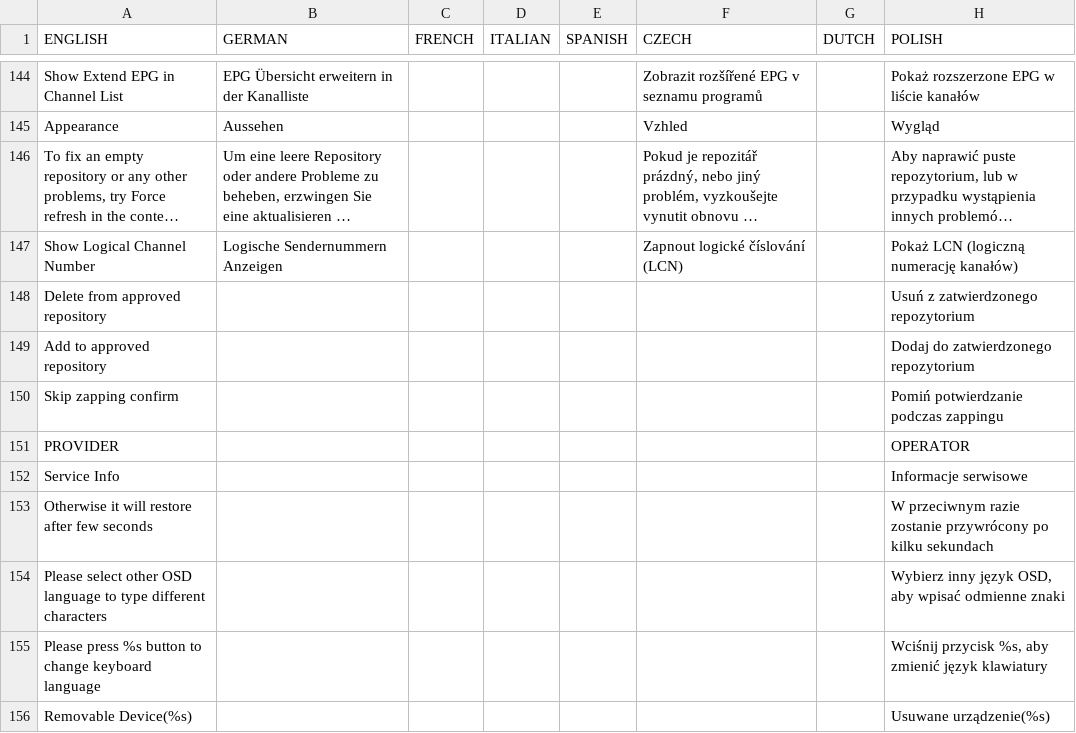
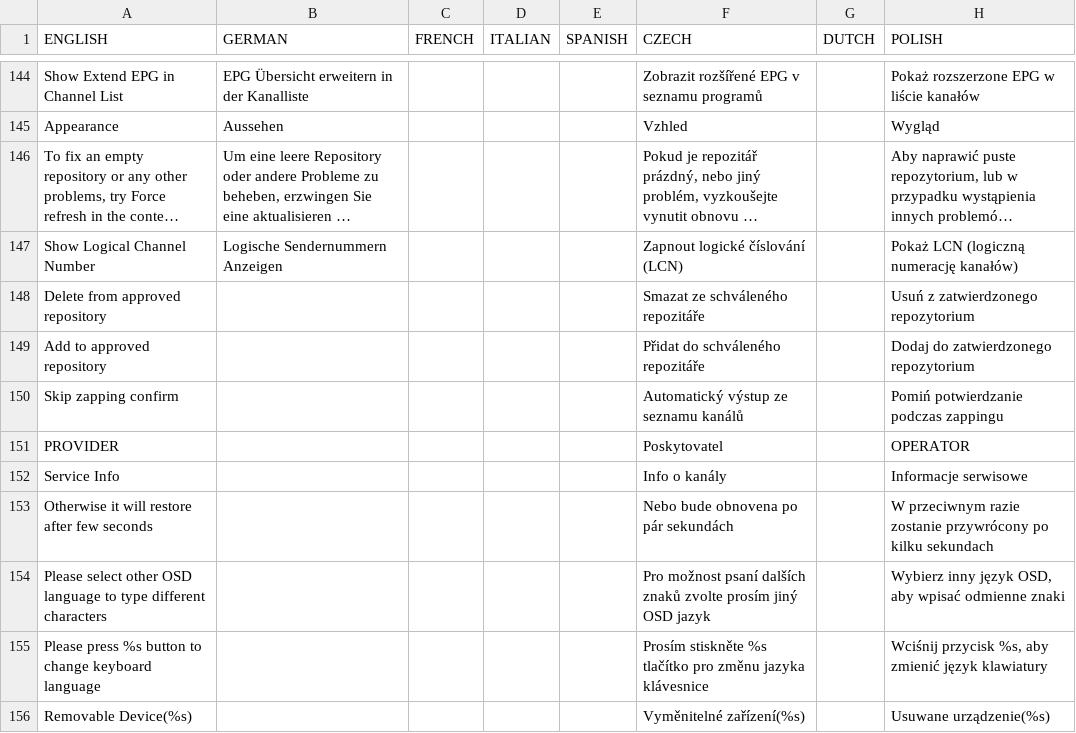
Before and after one commit to prismcube/script.mbox, a CSV file: pvr/gui/windows/Language_Elmo.csv, drawn as a sheet; only a part is shown, gaps mark what is left out; long unchanged cells end in …; the diff covers the shown part only; the diff names each change by its address in the sheet, - before the commit and + after, or states it on an @@ line.

Commit message:
Updated Czech and Slovak OSD translation

```diff
--- a/pvr/gui/windows/Language_Elmo.csv
+++ b/pvr/gui/windows/Language_Elmo.csv
-F148 (CZECH): (empty)
+F148 (CZECH): Smazat ze schváleného repozitáře
-F149 (CZECH): (empty)
+F149 (CZECH): Přidat do schváleného repozitáře
-F150 (CZECH): (empty)
+F150 (CZECH): Automatický výstup ze seznamu kanálů
-F151 (CZECH): (empty)
+F151 (CZECH): Poskytovatel
-F152 (CZECH): (empty)
+F152 (CZECH): Info o kanály
-F153 (CZECH): (empty)
+F153 (CZECH): Nebo bude obnovena po pár sekundách
-F154 (CZECH): (empty)
+F154 (CZECH): Pro možnost psaní dalších znaků zvolte prosím jiný OSD jazyk
-F155 (CZECH): (empty)
+F155 (CZECH): Prosím stiskněte %s tlačítko pro změnu jazyka klávesnice
-F156 (CZECH): (empty)
+F156 (CZECH): Vyměnitelné zařízení(%s)
```
Also changed, not shown: 18 edited cells elsewhere in this file, 2 other files.
